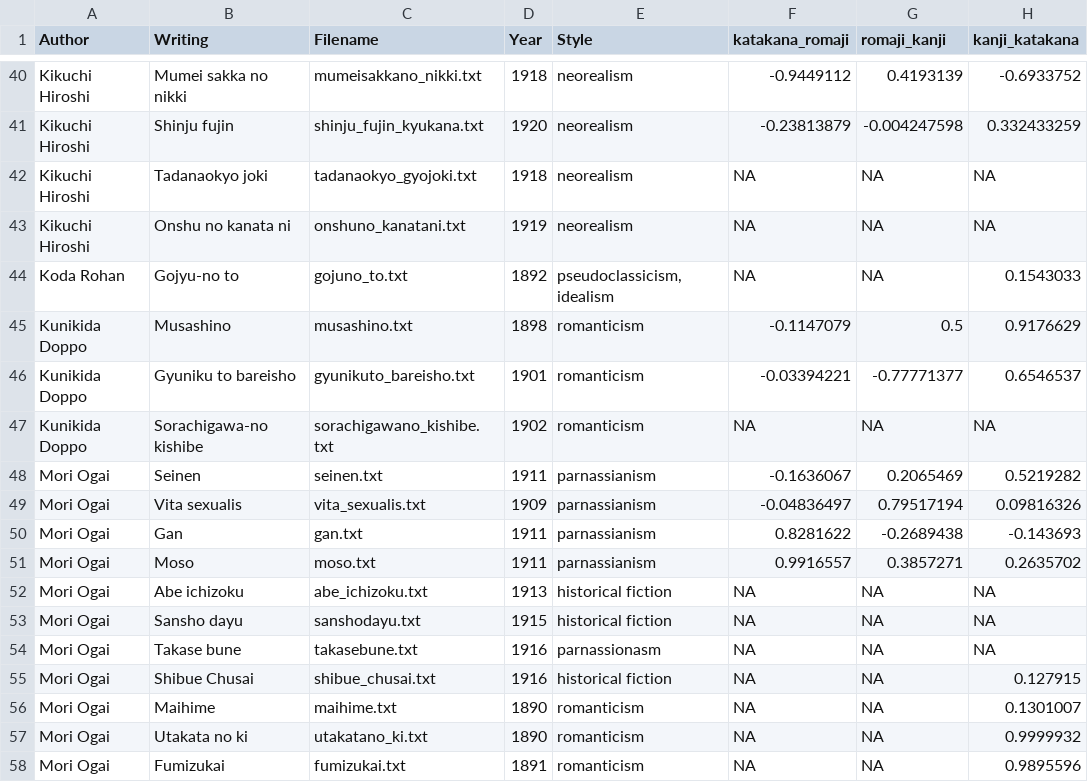
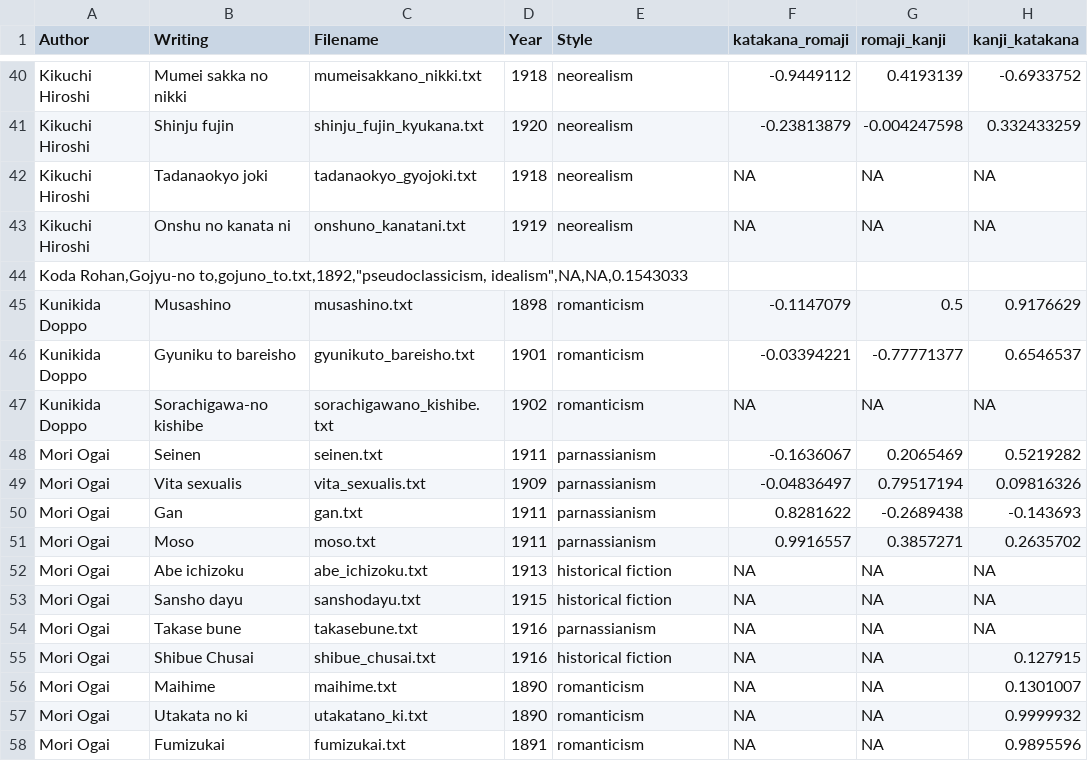
Before and after one commit to annaoskina/DH_research_2019-20, a CSV file: R/Correlation.csv, drawn as a sheet; only a part is shown, gaps mark what is left out.

```diff
--- a/R/Correlation.csv
+++ b/R/Correlation.csv
@@ -43,3 +43,3 @@ Kikuchi Hiroshi,Tadanaokyo joki,tadanaokyo_gyojoki.txt,1918,neorealism,NA,NA,NA
 Kikuchi Hiroshi,Onshu no kanata ni,onshuno_kanatani.txt,1919,neorealism,NA,NA,NA
-Koda Rohan,Gojyu-no to,gojuno_to.txt,1892,"pseudoclassicism, idealism",NA,NA,0.1543033
+"Koda Rohan,Gojyu-no to,gojuno_to.txt,1892,""pseudoclassicism, idealism"",NA,NA,0.1543033"
 Kunikida Doppo,Musashino,musashino.txt,1898,romanticism,-0.1147079,0.5,0.9176629
@@ -53,3 +53,3 @@ Mori Ogai,Abe ichizoku,abe_ichizoku.txt,1913,historical fiction,NA,NA,NA
 Mori Ogai,Sansho dayu,sanshodayu.txt,1915,historical fiction,NA,NA,NA
-Mori Ogai,Takase bune,takasebune.txt,1916,parnassionasm,NA,NA,NA
+Mori Ogai,Takase bune,takasebune.txt,1916,parnassianism,NA,NA,NA
 Mori Ogai,Shibue Chusai,shibue_chusai.txt,1916,historical fiction,NA,NA,0.127915
```
Also changed, not shown: 6 other files.
